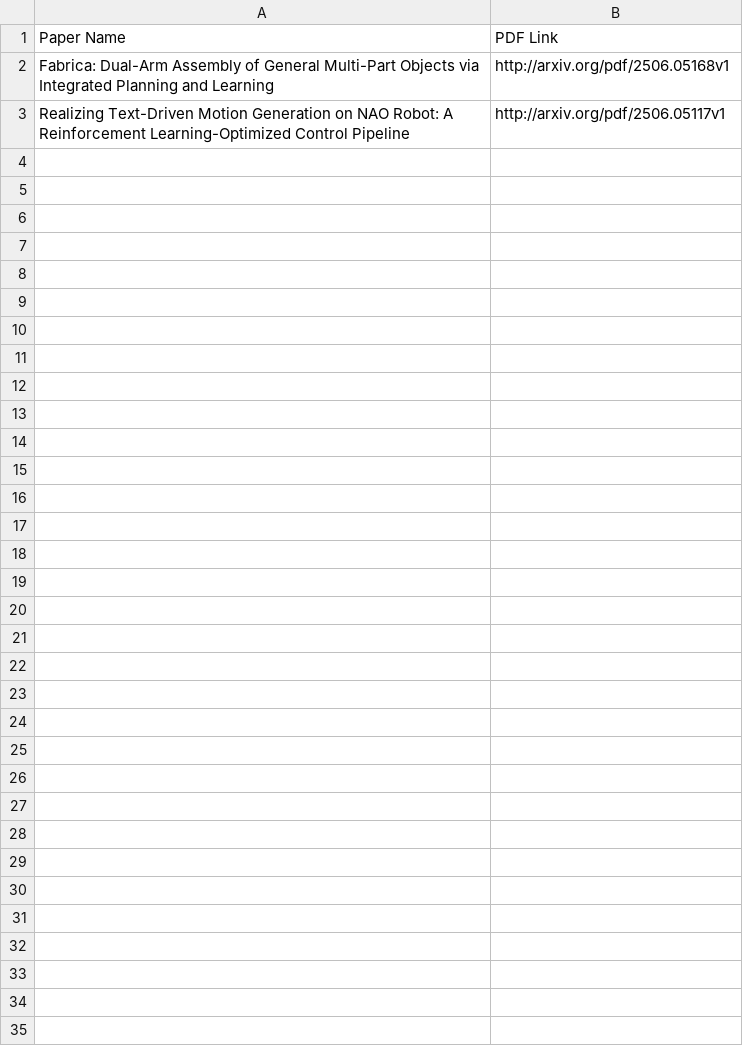
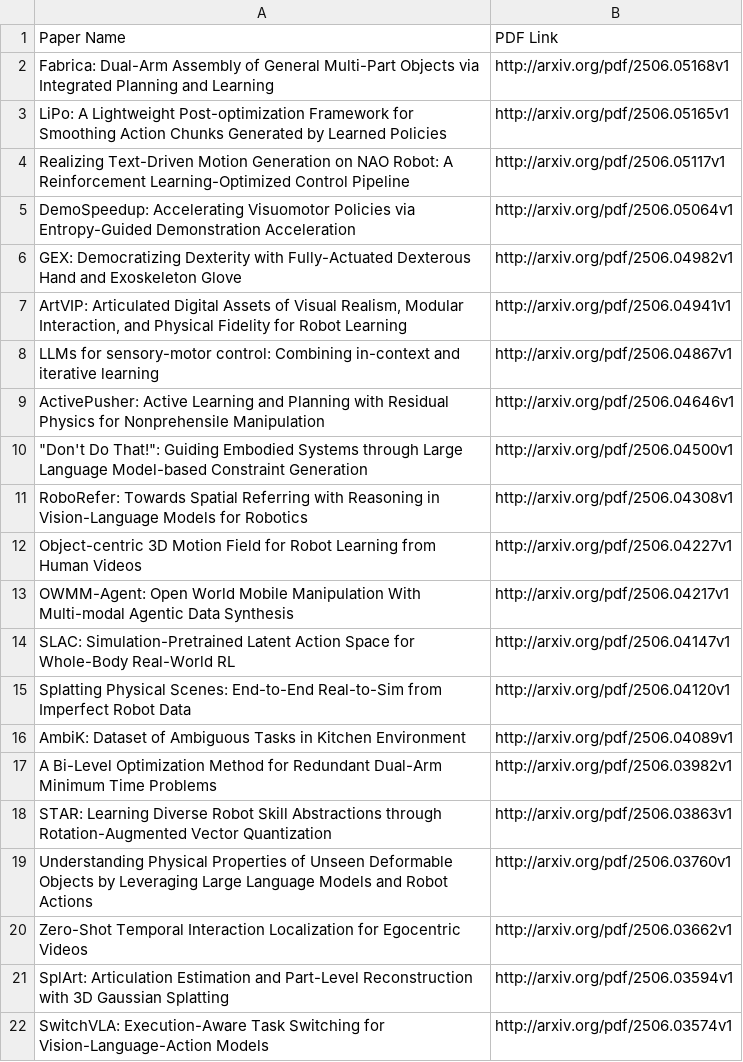
Before and after one commit to Kenn3o3/Easy-LLM-ArXiv-Paper-Crawler, a CSV file: filtered_papers.csv, drawn as a sheet; only a part is shown; the diff covers the shown part only.

```diff
--- a/filtered_papers.csv
+++ b/filtered_papers.csv
@@ -2,2 +2,21 @@ Paper Name,PDF Link
 Fabrica: Dual-Arm Assembly of General Multi-Part Objects via Integrated Planning and Learning,http://arxiv.org/pdf/2506.05168v1
+LiPo: A Lightweight Post-optimization Framework for Smoothing Action Chunks Generated by Learned Policies,http://arxiv.org/pdf/2506.05165v1
 Realizing Text-Driven Motion Generation on NAO Robot: A Reinforcement Learning-Optimized Control Pipeline,http://arxiv.org/pdf/2506.05117v1
+DemoSpeedup: Accelerating Visuomotor Policies via Entropy-Guided Demonstration Acceleration,http://arxiv.org/pdf/2506.05064v1
+GEX: Democratizing Dexterity with Fully-Actuated Dexterous Hand and Exoskeleton Glove,http://arxiv.org/pdf/2506.04982v1
+"ArtVIP: Articulated Digital Assets of Visual Realism, Modular Interaction, and Physical Fidelity for Robot Learning",http://arxiv.org/pdf/2506.04941v1
+LLMs for sensory-motor control: Combining in-context and iterative learning,http://arxiv.org/pdf/2506.04867v1
+ActivePusher: Active Learning and Planning with Residual Physics for Nonprehensile Manipulation,http://arxiv.org/pdf/2506.04646v1
+"""Don't Do That!"": Guiding Embodied Systems through Large Language Model-based Constraint Generation",http://arxiv.org/pdf/2506.04500v1
+RoboRefer: Towards Spatial Referring with Reasoning in Vision-Language Models for Robotics,http://arxiv.org/pdf/2506.04308v1
+Object-centric 3D Motion Field for Robot Learning from Human Videos,http://arxiv.org/pdf/2506.04227v1
+OWMM-Agent: Open World Mobile Manipulation With Multi-modal Agentic Data Synthesis,http://arxiv.org/pdf/2506.04217v1
+SLAC: Simulation-Pretrained Latent Action Space for Whole-Body Real-World RL,http://arxiv.org/pdf/2506.04147v1
+Splatting Physical Scenes: End-to-End Real-to-Sim from Imperfect Robot Data,http://arxiv.org/pdf/2506.04120v1
+AmbiK: Dataset of Ambiguous Tasks in Kitchen Environment,http://arxiv.org/pdf/2506.04089v1
+A Bi-Level Optimization Method for Redundant Dual-Arm Minimum Time Problems,http://arxiv.org/pdf/2506.03982v1
+STAR: Learning Diverse Robot Skill Abstractions through Rotation-Augmented Vector Quantization,http://arxiv.org/pdf/2506.03863v1
+Understanding Physical Properties of Unseen Deformable Objects by Leveraging Large Language Models and Robot Actions,http://arxiv.org/pdf/2506.03760v1
+Zero-Shot Temporal Interaction Localization for Egocentric Videos,http://arxiv.org/pdf/2506.03662v1
+SplArt: Articulation Estimation and Part-Level Reconstruction with 3D Gaussian Splatting,http://arxiv.org/pdf/2506.03594v1
+SwitchVLA: Execution-Aware Task Switching for Vision-Language-Action Models,http://arxiv.org/pdf/2506.03574v1
```
Also changed, not shown: 13 added rows elsewhere in this file, 5 other files.
